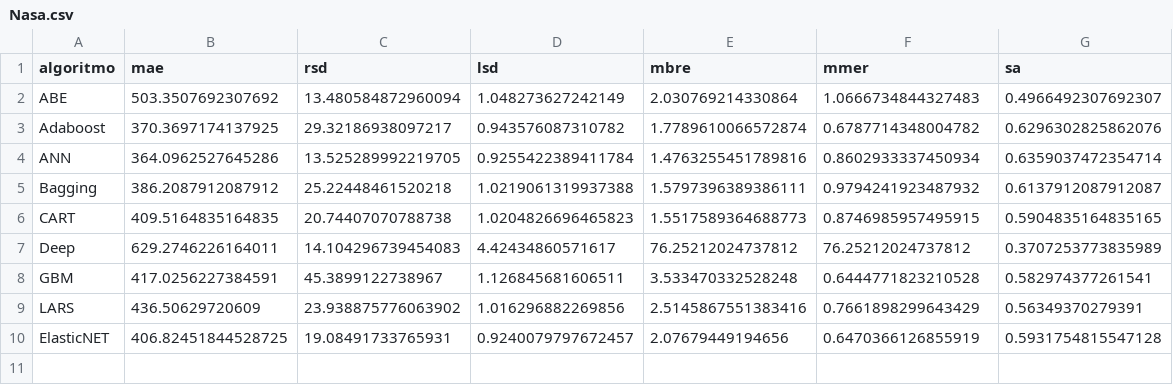
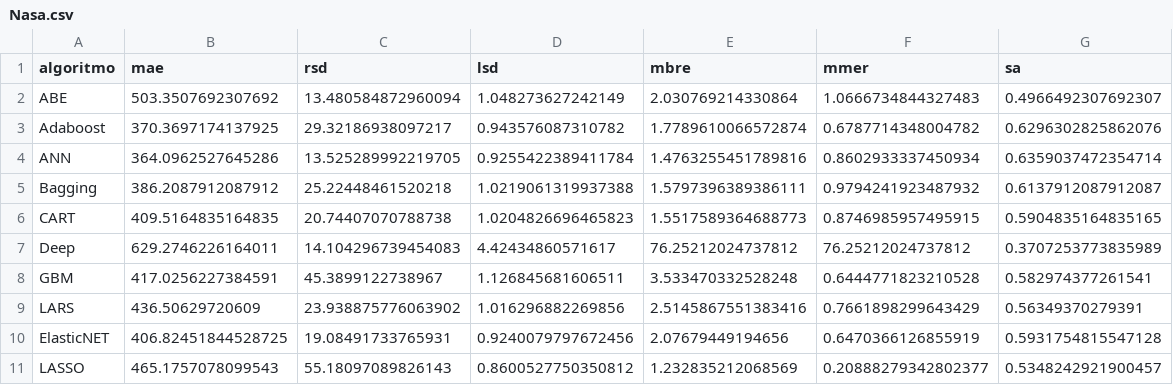
Before and after one commit to albertofernandezs/machine-learning, a CSV file: actualizacion/Nasa.csv, drawn as a sheet.

Commit message:
Implementacion de algoritmos

```diff
--- a/actualizacion/Nasa.csv
+++ b/actualizacion/Nasa.csv
@@ -9,2 +9,3 @@ GBM,417.0256227384591,45.3899122738967,1.126845681606511,3.533470332528248,0.644
 LARS,436.50629720609,23.938875776063902,1.016296882269856,2.5145867551383416,0.7661898299643429,0.56349370279391
-ElasticNET,406.82451844528725,19.08491733765931,0.9240079797672457,2.07679449194656,0.6470366126855919,0.5931754815547128
+ElasticNET,406.82451844528725,19.08491733765931,0.9240079797672456,2.07679449194656,0.6470366126855919,0.5931754815547128
+LASSO,465.1757078099543,55.18097089826143,0.8600527750350812,1.232835212068569,0.20888279342802377,0.5348242921900457
```
